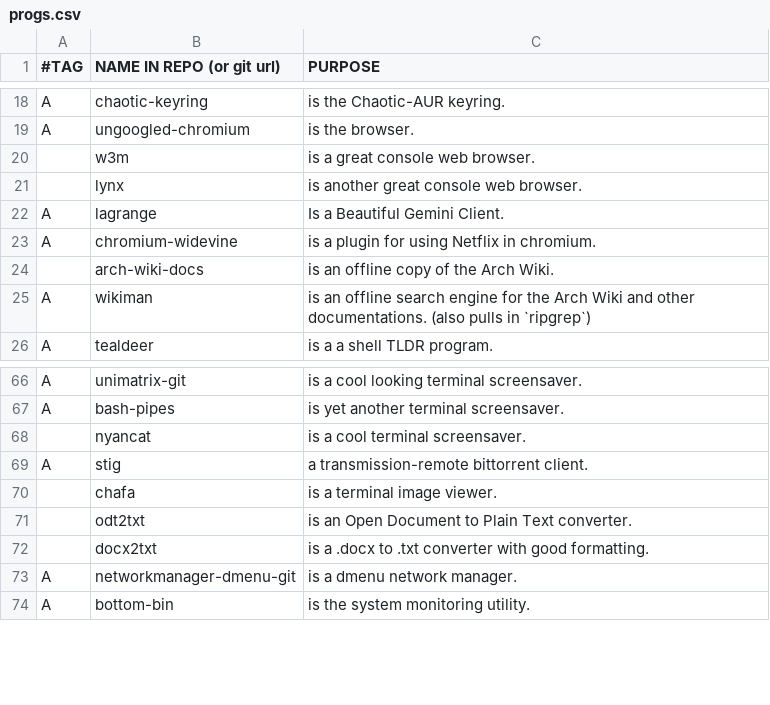
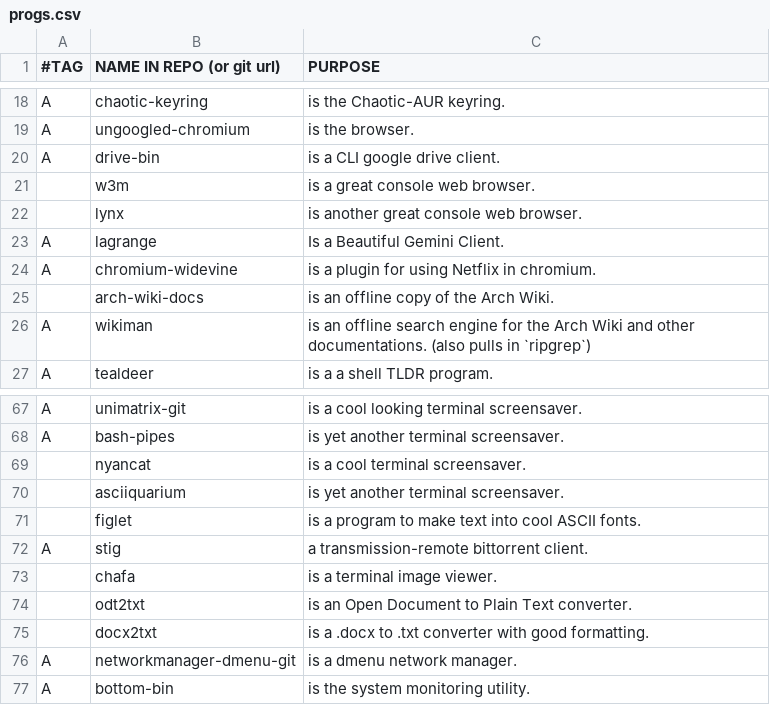
Before and after one commit to BachoSeven/AARGH, a CSV file: progs.csv, drawn as a sheet; only a part is shown, gaps mark what is left out; the diff names each change by its address in the sheet, - before the commit and + after, or states it on an @@ line.

Commit message:
add drive-bin, asciiquarium and figlet

```diff
--- a/progs.csv
+++ b/progs.csv
+row 20: A | drive-bin | is a CLI google drive client.
+row 70:  | asciiquarium | is yet another terminal screensaver.
+row 71:  | figlet | is a program to make text into cool ASCII fonts.
```
Also changed, not shown: 1 other file.
